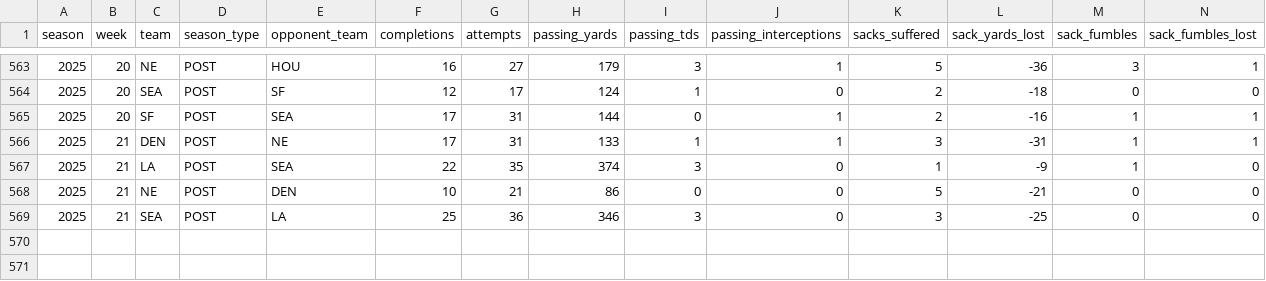
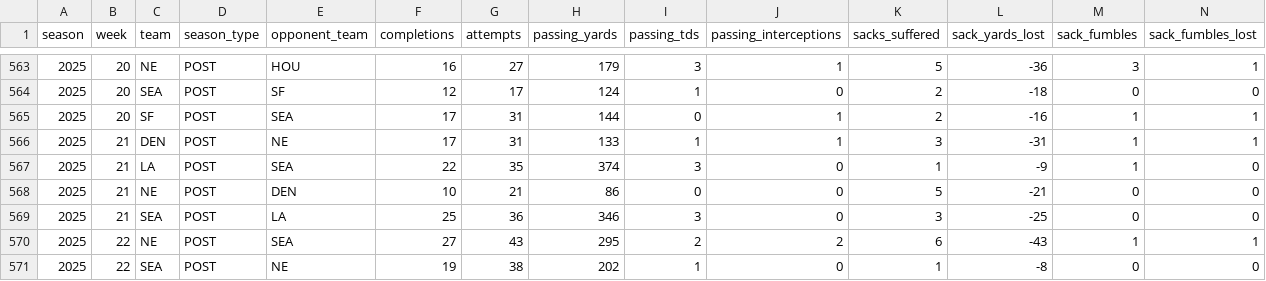
Before and after one commit to CalebSkinner1/FantasyDynasty, a CSV file: Data/box_score_def25.csv, drawn as a sheet; only a part is shown, gaps mark what is left out; rows hold the shown columns only; the diff names each change by its address in the sheet, - before the commit and + after, or states it on an @@ line.

```diff
--- a/Data/box_score_def25.csv
+++ b/Data/box_score_def25.csv
+row 570: 2025 | 22 | NE | POST | SEA | 27 | 43 | 295 | 2 | 2 | 6 | -43 | 1 | 1
+row 571: 2025 | 22 | SEA | POST | NE | 19 | 38 | 202 | 1 | 0 | 1 | -8 | 0 | 0
```
Also changed, not shown: Data/sleeper_points.csv, Shiny/Saved Files/assets_df.csv, 39 other files.
